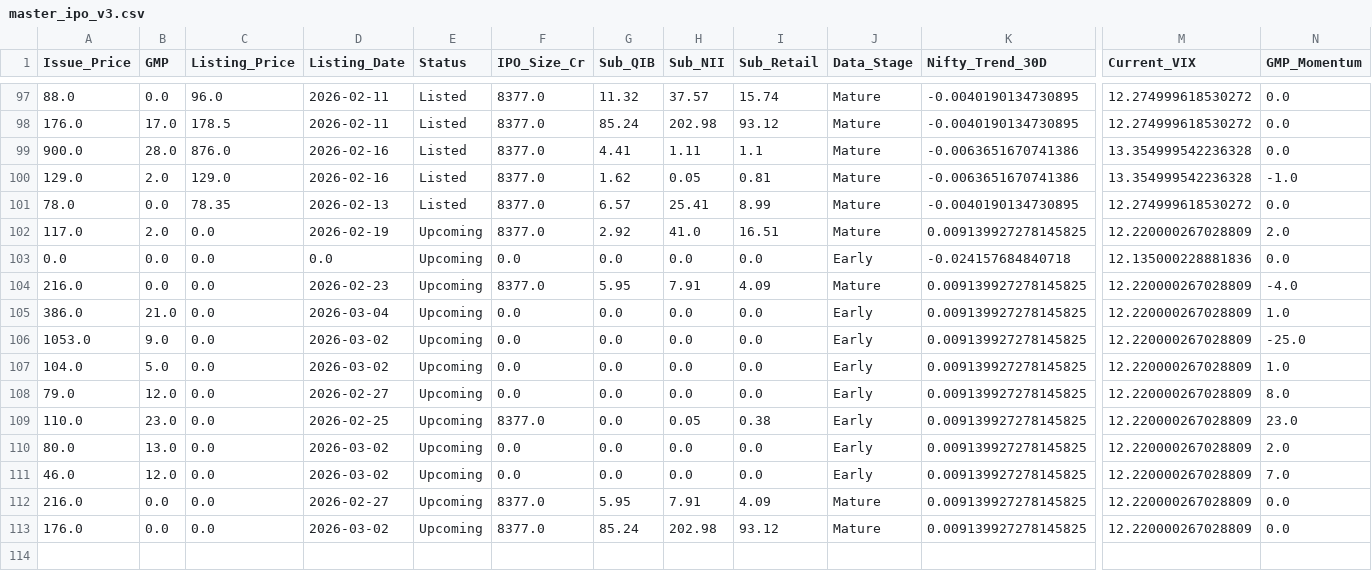
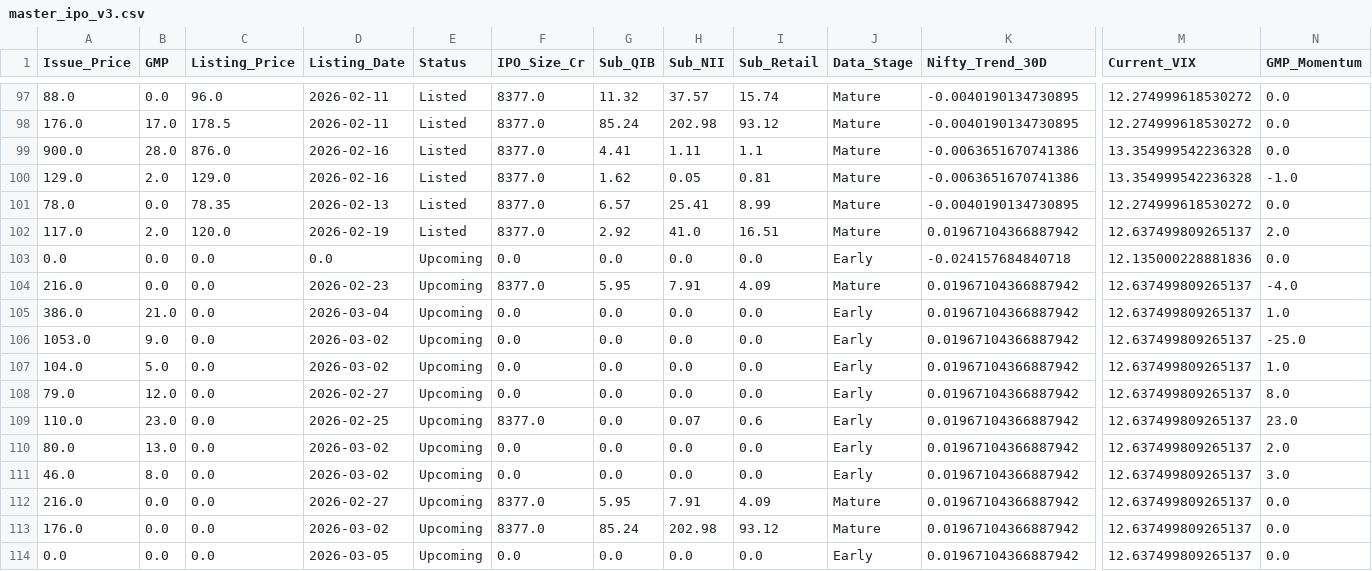
Before and after one commit to RaghavKothari1111/Ai-ipo-predictor, a CSV file: data/master_ipo_v3.csv, drawn as a sheet; only a part is shown, gaps mark what is left out; rows hold the shown columns only; the diff names each change by its address in the sheet, - before the commit and + after, or states it on an @@ line.

```diff
--- a/data/master_ipo_v3.csv
+++ b/data/master_ipo_v3.csv
-C102 (Listing_Price): 0.0
+C102 (Listing_Price): 120.0
-E102 (Status): Upcoming
+E102 (Status): Listed
-K102 (Nifty_Trend_30D): 0.009139927278145825
+K102 (Nifty_Trend_30D): 0.01967104366887942
-M102 (Current_VIX): 12.220000267028809
+M102 (Current_VIX): 12.637499809265137
-K104:K113 (Nifty_Trend_30D): 0.009139927278145825
+K104:K113 (Nifty_Trend_30D): 0.01967104366887942
-M104:M113 (Current_VIX): 12.220000267028809
+M104:M113 (Current_VIX): 12.637499809265137
-H109 (Sub_NII): 0.05
+H109 (Sub_NII): 0.07
-I109 (Sub_Retail): 0.38
+I109 (Sub_Retail): 0.6
-B111 (GMP): 12.0
+B111 (GMP): 8.0
-N111 (GMP_Momentum): 7.0
+N111 (GMP_Momentum): 3.0
+row 114: 0.0 | 0.0 | 0.0 | 2026-03-05 | Upcoming | 0.0 | 0.0 | 0.0 | 0.0 | Early | 0.01967104366887942 | 12.637499809265137 | 0.0
```
Also changed, not shown: data/gmp_history.csv, data/latest_predictions.csv, 1 other file.
